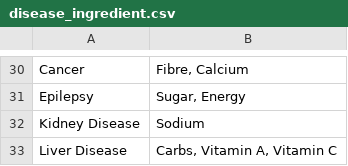
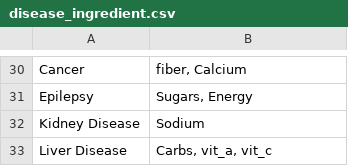
Before and after one commit to mehdios36000/HacklyticsWinner, a CSV file: backend/data/disease_ingredient.csv, drawn as a sheet; only a part is shown, gaps mark what is left out; the diff covers the shown part only; the diff names each change by its address in the sheet, - before the commit and + after, or states it on an @@ line.

```diff
--- a/backend/data/disease_ingredient.csv
+++ b/backend/data/disease_ingredient.csv
-B30: Fibre, Calcium
+B30: fiber, Calcium
-B31: Sugar, Energy
+B31: Sugars, Energy
-B33: Carbs, Vitamin A, Vitamin C
+B33: Carbs, vit_a, vit_c
```
Also changed, not shown: 22 edited cells elsewhere in this file, 4 other files.
